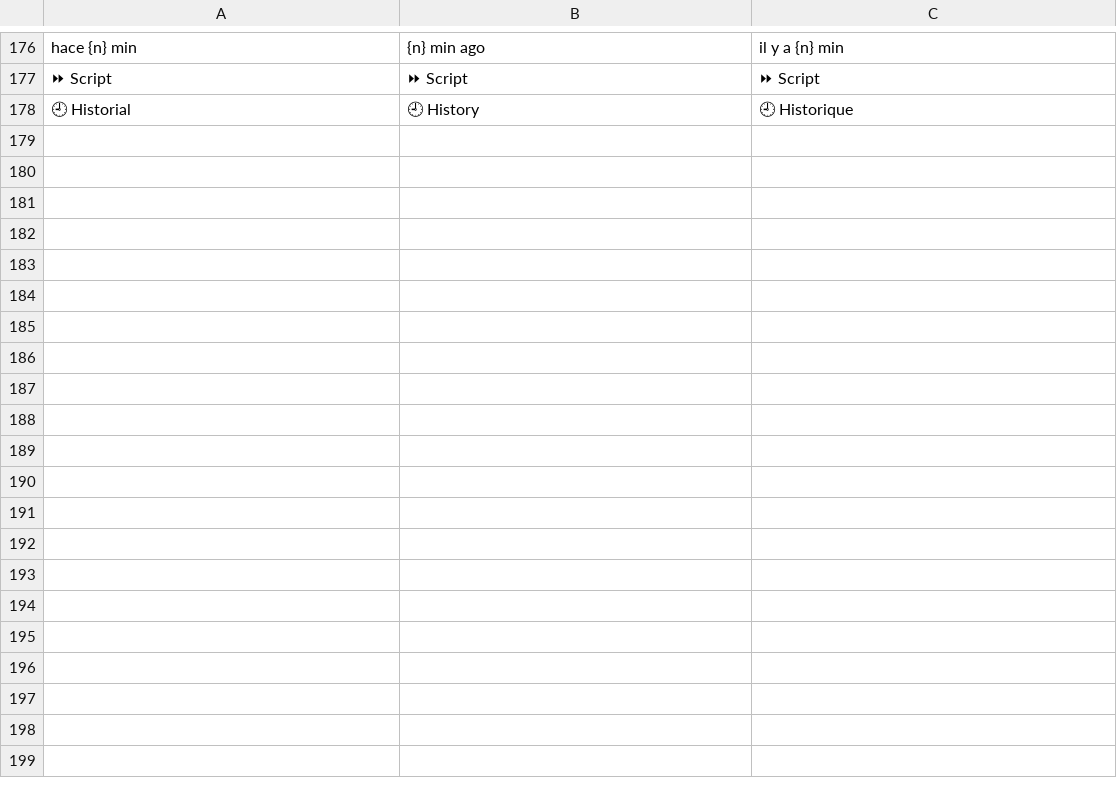
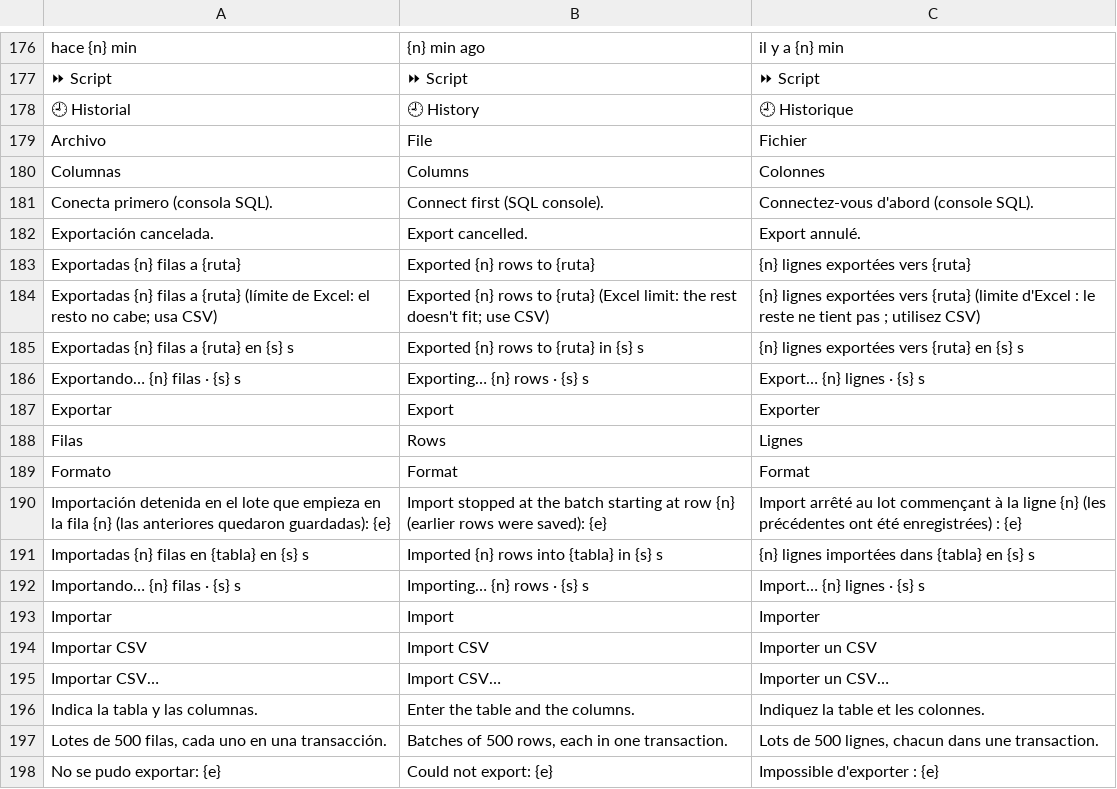
Before and after one commit to airylp/conector, a TSV file: src/i18n.tsv, drawn as a sheet; only a part is shown, gaps mark what is left out; the diff covers the shown part only.

Commit message:
Exportar (CSV, JSON, Excel, INSERT) en streaming e importar CSV por lotes con tipos

```diff
--- a/src/i18n.tsv
+++ b/src/i18n.tsv
@@ -178 +178,21 @@ hace {n} min	{n} min ago	il y a {n} min
 🕘 Historial	🕘 History	🕘 Historique
+Archivo	File	Fichier
+Columnas	Columns	Colonnes
+Conecta primero (consola SQL).	Connect first (SQL console).	Connectez-vous d'abord (console SQL).
+Exportación cancelada.	Export cancelled.	Export annulé.
+Exportadas {n} filas a {ruta}	Exported {n} rows to {ruta}	{n} lignes exportées vers {ruta}
+Exportadas {n} filas a {ruta} (límite de Excel: el resto no cabe; usa CSV)	Exported {n} rows to {ruta} (Excel limit: the rest doesn't fit; use CSV)	{n} lignes exportées vers {ruta} (limite d'Excel : le reste ne tient pas ; utilisez CSV)
+Exportadas {n} filas a {ruta} en {s} s	Exported {n} rows to {ruta} in {s} s	{n} lignes exportées vers {ruta} en {s} s
+Exportando… {n} filas · {s} s	Exporting… {n} rows · {s} s	Export… {n} lignes · {s} s
+Exportar	Export	Exporter
+Filas	Rows	Lignes
+Formato	Format	Format
+Importación detenida en el lote que empieza en la fila {n} (las anteriores quedaron guardadas): {e}	Import stopped at the batch starting at row {n} (earlier rows were saved): {e}	Import arrêté au lot commençant à la ligne {n} (les précédentes ont été enregistrées) : {e}
+Importadas {n} filas en {tabla} en {s} s	Imported {n} rows into {tabla} in {s} s	{n} lignes importées dans {tabla} en {s} s
+Importando… {n} filas · {s} s	Importing… {n} rows · {s} s	Import… {n} lignes · {s} s
+Importar	Import	Importer
+Importar CSV	Import CSV	Importer un CSV
+Importar CSV…	Import CSV…	Importer un CSV…
+Indica la tabla y las columnas.	Enter the table and the columns.	Indiquez la table et les colonnes.
+Lotes de 500 filas, cada uno en una transacción.	Batches of 500 rows, each in one transaction.	Lots de 500 lignes, chacun dans une transaction.
+No se pudo exportar: {e}	Could not export: {e}	Impossible d'exporter : {e}
```
Also changed, not shown: 11 added rows elsewhere in this file, 5 other files.
